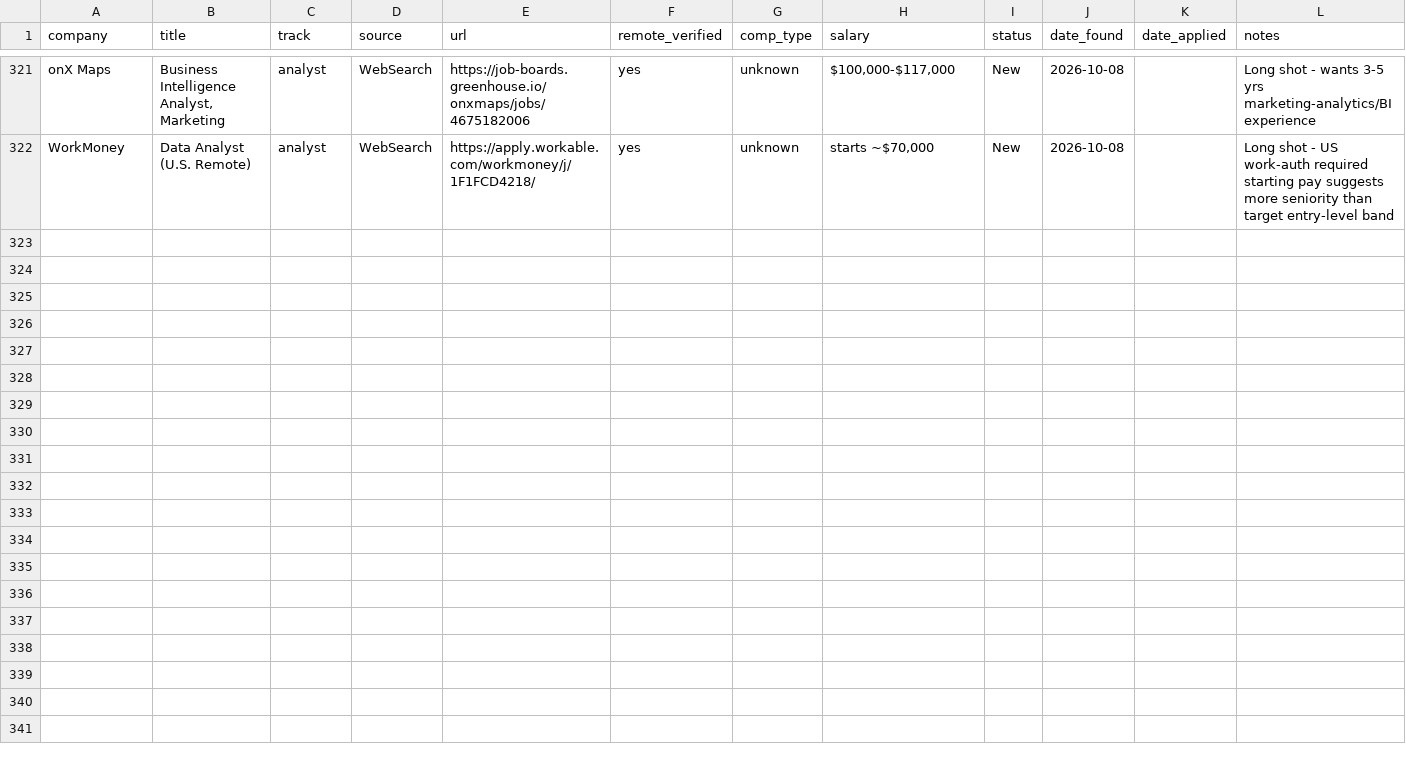
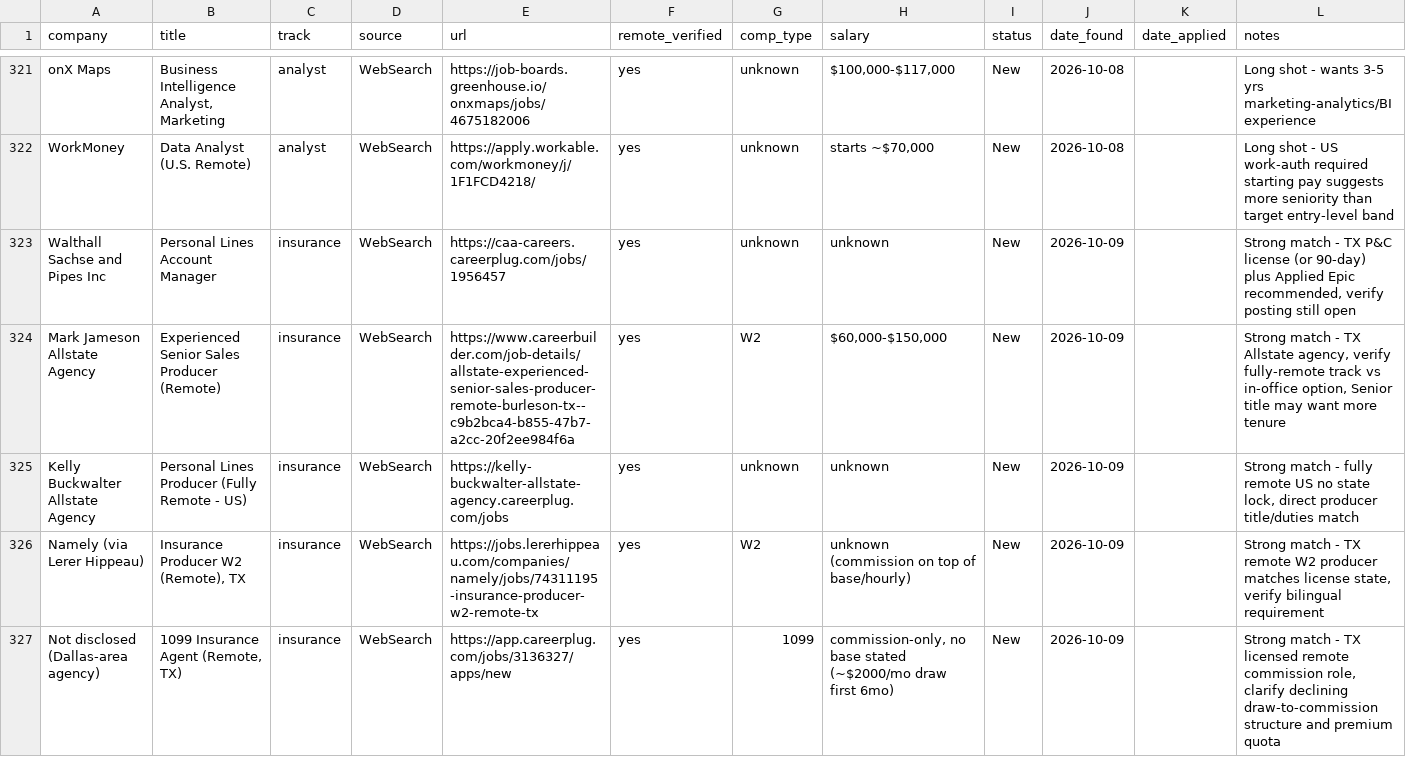
Before and after one commit to YaserHabibi76/ai-job-search-2.0, a CSV file: pipeline/tracker.csv, drawn as a sheet; only a part is shown, gaps mark what is left out; the diff covers the shown part only.

Commit message:
Daily job search run 2026-10-09

```diff
--- a/pipeline/tracker.csv
+++ b/pipeline/tracker.csv
@@ -322 +322,6 @@ onX Maps,"Business Intelligence Analyst, Marketing",analyst,WebSearch,https://jo
 WorkMoney,Data Analyst (U.S. Remote),analyst,WebSearch,https://apply.workable.com/workmoney/j/1F1FCD4218/,yes,unknown,"starts ~$70,000",New,2026-10-08,,Long shot - US work-auth required starting pay suggests more seniority than target entry-level band
+Walthall Sachse and Pipes Inc,Personal Lines Account Manager,insurance,WebSearch,https://caa-careers.careerplug.com/jobs/1956457,yes,unknown,unknown,New,2026-10-09,,"Strong match - TX P&C license (or 90-day) plus Applied Epic recommended, verify posting still open"
+Mark Jameson Allstate Agency,Experienced Senior Sales Producer (Remote),insurance,WebSearch,https://www.careerbuilder.com/job-details/allstate-experienced-senior-sales-producer-remote-burleson-tx--c9b2bca4-b855-47b7-a2cc-20f2ee984f6a,yes,W2,"$60,000-$150,000",New,2026-10-09,,"Strong match - TX Allstate agency, verify fully-remote track vs in-office option, Senior title may want more tenure"
+Kelly Buckwalter Allstate Agency,Personal Lines Producer (Fully Remote - US),insurance,WebSearch,https://kelly-buckwalter-allstate-agency.careerplug.com/jobs,yes,unknown,unknown,New,2026-10-09,,"Strong match - fully remote US no state lock, direct producer title/duties match"
+Namely (via Lerer Hippeau),"Insurance Producer W2 (Remote), TX",insurance,WebSearch,https://jobs.lererhippeau.com/companies/namely/jobs/74311195-insurance-producer-w2-remote-tx,yes,W2,unknown (commission on top of base/hourly),New,2026-10-09,,"Strong match - TX remote W2 producer matches license state, verify bilingual requirement"
+Not disclosed (Dallas-area agency),"1099 Insurance Agent (Remote, TX)",insurance,WebSearch,https://app.careerplug.com/jobs/3136327/apps/new,yes,1099,"commission-only, no base stated (~$2000/mo draw first 6mo)",New,2026-10-09,,"Strong match - TX licensed remote commission role, clarify declining draw-to-commission structure and premium quota"
```
Also changed, not shown: 12 added rows elsewhere in this file, 2 other files.
